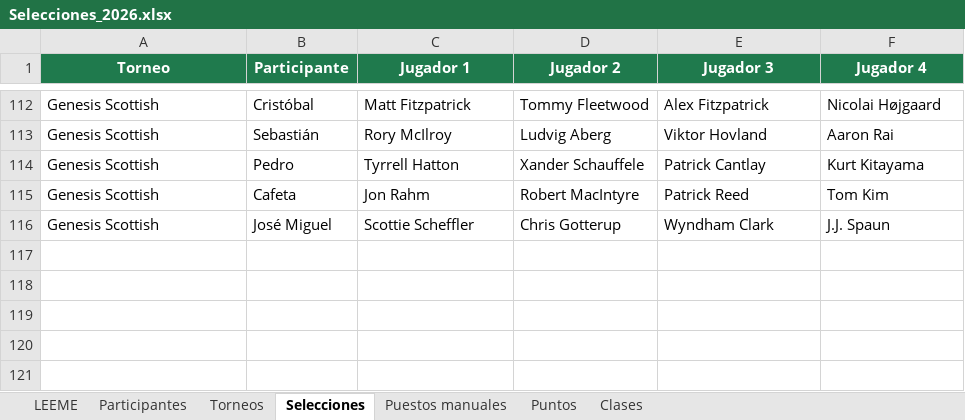
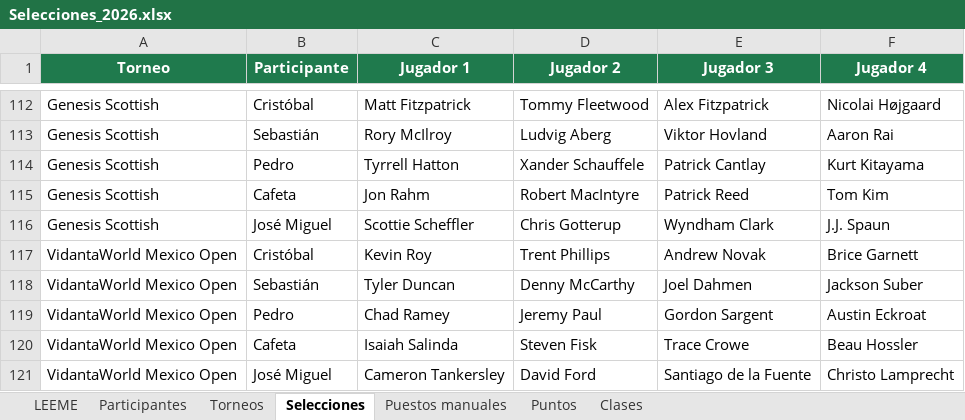
Before and after one commit to infoguzman-svg/Distinguidos_PGATour, an Excel workbook: Selecciones_2026.xlsx, sheet Selecciones, drawn as a sheet; only a part is shown, gaps mark what is left out; values as stored, in another font and other column widths than the file's, no borders; charts and pictures not drawn; the diff names each change by its address in the sheet, - before the commit and + after, or states it on an @@ line.

```diff
--- a/Selecciones_2026.xlsx (sheet Selecciones)
+++ b/Selecciones_2026.xlsx (sheet Selecciones)
+row 117: VidantaWorld Mexico Open | Cristóbal | Kevin Roy | Trent Phillips | Andrew Novak | Brice Garnett
+row 118: VidantaWorld Mexico Open | Sebastián | Tyler Duncan | Denny McCarthy | Joel Dahmen | Jackson Suber
+row 119: VidantaWorld Mexico Open | Pedro | Chad Ramey | Jeremy Paul | Gordon Sargent | Austin Eckroat
+row 120: VidantaWorld Mexico Open | Cafeta | Isaiah Salinda | Steven Fisk | Trace Crowe | Beau Hossler
+row 121: VidantaWorld Mexico Open | José Miguel | Cameron Tankersley | David Ford | Santiago de la Fuente | Christo Lamprecht
```
Also changed, not shown: sheet Torneos, charts or pictures, 2 other files.
